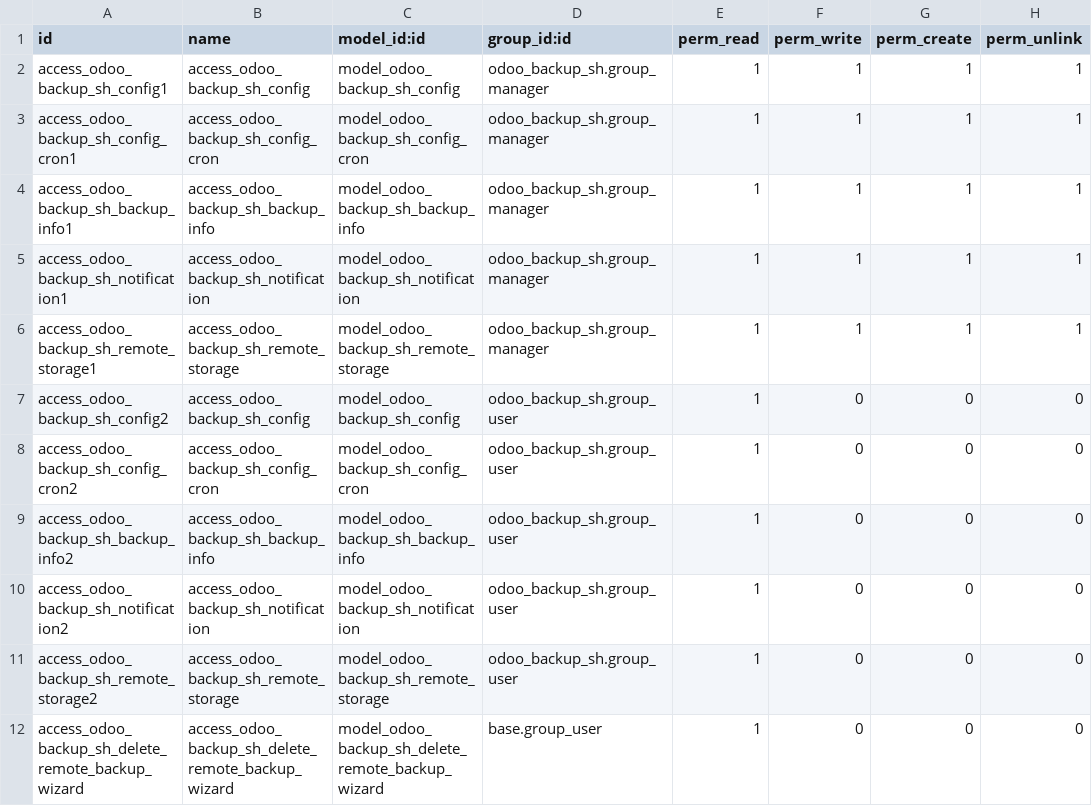
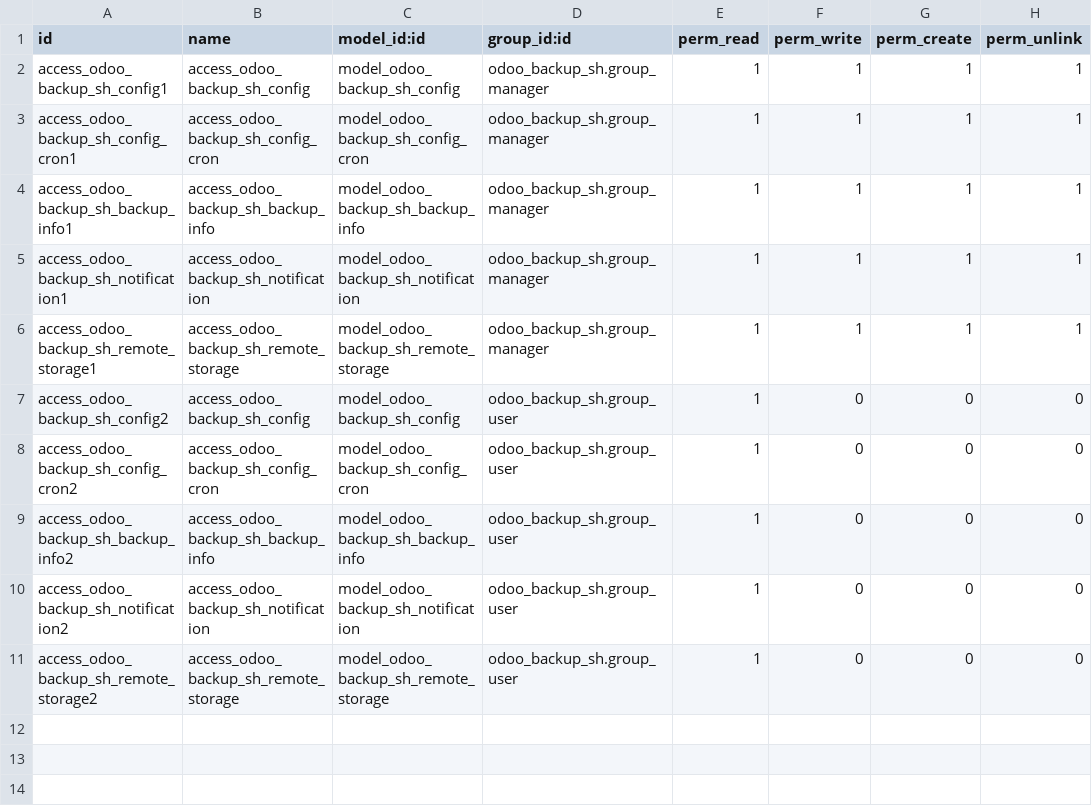
Before and after one commit to davidmonterocrespo24/odoo_backup, a CSV file: odoo_backup_sh/security/ir.model.access.csv, drawn as a sheet; the diff names each change by its address in the sheet, - before the commit and + after, or states it on an @@ line.

```diff
--- a/odoo_backup_sh/security/ir.model.access.csv
+++ b/odoo_backup_sh/security/ir.model.access.csv
-row 12: access_odoo_backup_sh_delete_remote_backup_wizard | access_odoo_backup_sh_delete_remote_backup_wizard | model_odoo_backup_sh_delete_remote_backup_wizard | base.group_user | 1 | 0 | 0 | 0
```
Also changed, not shown: 23 other files.
